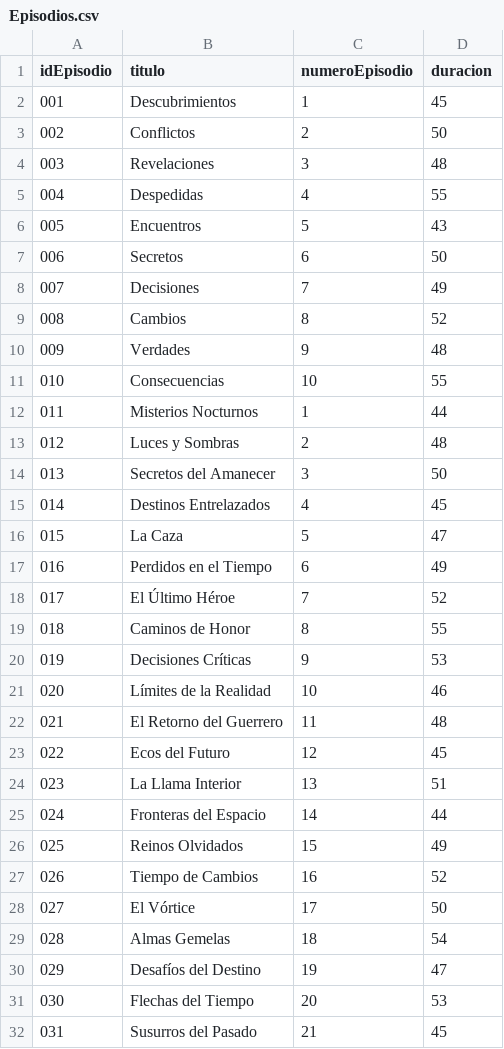
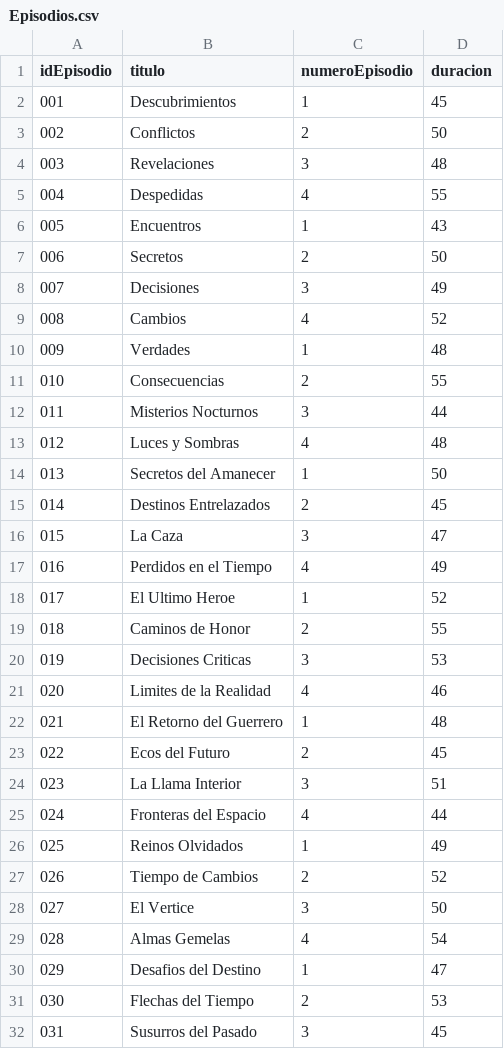
Before and after one commit to NicolasCuaran/Datos_Actividad8, a CSV file: Episodios.csv, drawn as a sheet; only a part is shown; the diff covers the shown part only; the diff names each change by its address in the sheet, - before the commit and + after, or states it on an @@ line.

Commit message:
Update Episodios.csv

```diff
--- a/Episodios.csv
+++ b/Episodios.csv
-C6 (numeroEpisodio): 5
+C6 (numeroEpisodio): 1
-C7 (numeroEpisodio): 6
+C7 (numeroEpisodio): 2
-C8 (numeroEpisodio): 7
+C8 (numeroEpisodio): 3
-C9 (numeroEpisodio): 8
+C9 (numeroEpisodio): 4
-C10 (numeroEpisodio): 9
+C10 (numeroEpisodio): 1
-C11 (numeroEpisodio): 10
+C11 (numeroEpisodio): 2
-C12 (numeroEpisodio): 1
+C12 (numeroEpisodio): 3
-C13 (numeroEpisodio): 2
+C13 (numeroEpisodio): 4
-C14 (numeroEpisodio): 3
+C14 (numeroEpisodio): 1
-C15 (numeroEpisodio): 4
+C15 (numeroEpisodio): 2
-C16 (numeroEpisodio): 5
+C16 (numeroEpisodio): 3
-C17 (numeroEpisodio): 6
+C17 (numeroEpisodio): 4
-B18 (titulo): El Último Héroe
+B18 (titulo): El Ultimo Heroe
-C18 (numeroEpisodio): 7
+C18 (numeroEpisodio): 1
-C19 (numeroEpisodio): 8
+C19 (numeroEpisodio): 2
-B20 (titulo): Decisiones Críticas
+B20 (titulo): Decisiones Criticas
-C20 (numeroEpisodio): 9
+C20 (numeroEpisodio): 3
-B21 (titulo): Límites de la Realidad
+B21 (titulo): Limites de la Realidad
-C21 (numeroEpisodio): 10
+C21 (numeroEpisodio): 4
-C22 (numeroEpisodio): 11
+C22 (numeroEpisodio): 1
-C23 (numeroEpisodio): 12
+C23 (numeroEpisodio): 2
-C24 (numeroEpisodio): 13
+C24 (numeroEpisodio): 3
-C25 (numeroEpisodio): 14
+C25 (numeroEpisodio): 4
-C26 (numeroEpisodio): 15
+C26 (numeroEpisodio): 1
-C27 (numeroEpisodio): 16
+C27 (numeroEpisodio): 2
-B28 (titulo): El Vórtice
+B28 (titulo): El Vertice
-C28 (numeroEpisodio): 17
+C28 (numeroEpisodio): 3
-C29 (numeroEpisodio): 18
+C29 (numeroEpisodio): 4
-B30 (titulo): Desafíos del Destino
+B30 (titulo): Desafios del Destino
-C30 (numeroEpisodio): 19
+C30 (numeroEpisodio): 1
-C31 (numeroEpisodio): 20
+C31 (numeroEpisodio): 2
-C32 (numeroEpisodio): 21
+C32 (numeroEpisodio): 3
```
Also changed, not shown: 11 edited cells elsewhere in this file.
